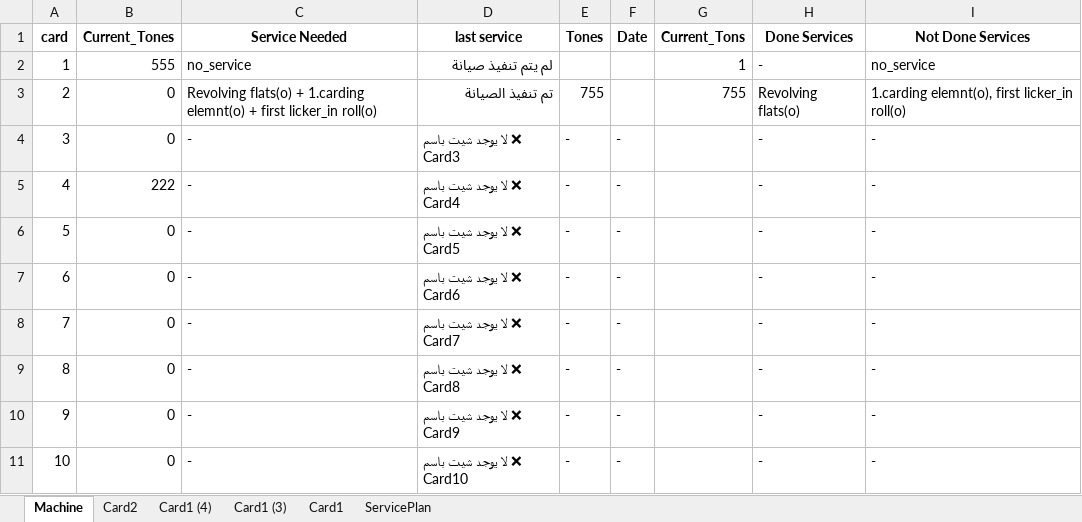
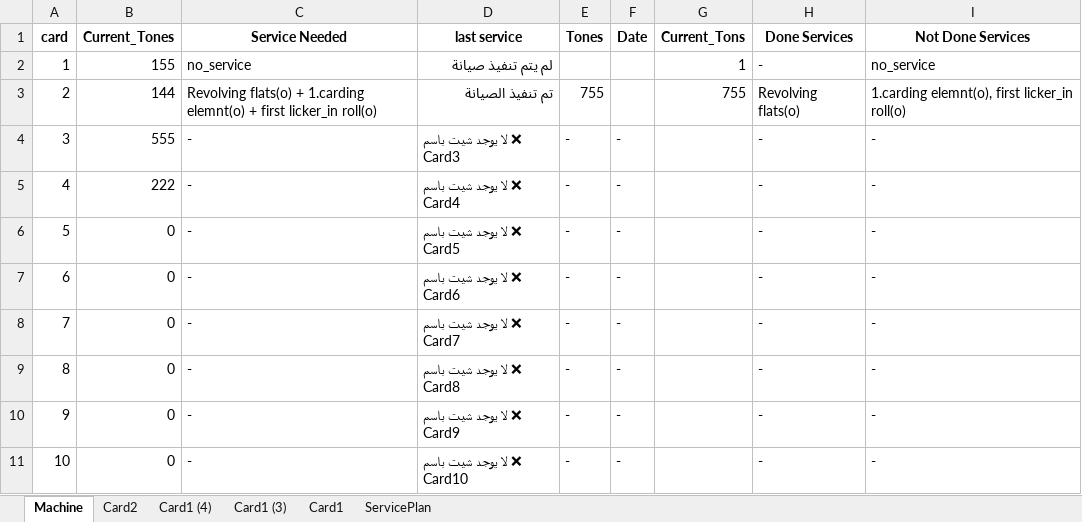
Before and after one commit to mahmedabdallh123/maintinance-app.py, an Excel workbook: Machine_Service_Lookup.xlsx, sheet Machine, drawn as a sheet; only a part is shown; values as stored, in another font and other column widths than the file's, no borders; the diff names each change by its address in the sheet, - before the commit and + after, or states it on an @@ line.

Commit message:
Update Machine_Service_Lookup.xlsx

```diff
--- a/Machine_Service_Lookup.xlsx (sheet Machine)
+++ b/Machine_Service_Lookup.xlsx (sheet Machine)
-B2 (Current_Tones): 555
+B2 (Current_Tones): 155
-B3 (Current_Tones): 0
+B3 (Current_Tones): 144
-B4 (Current_Tones): 0
+B4 (Current_Tones): 555
```
